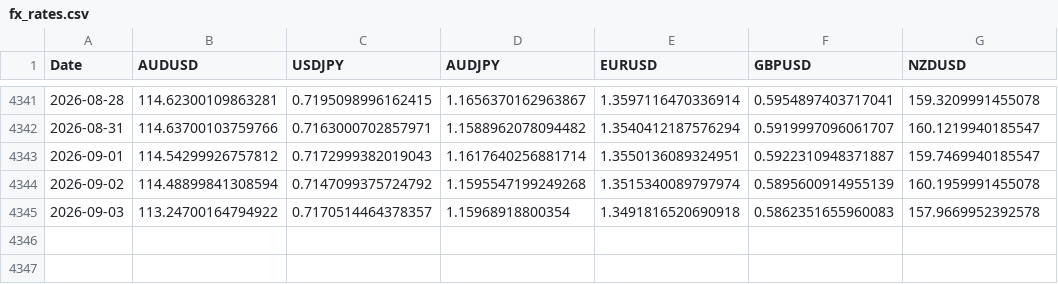
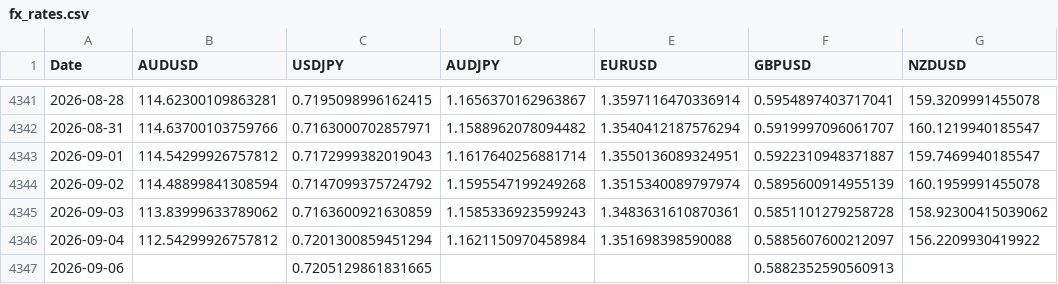
Before and after one commit to tbrown122387/ds-5005-public, a CSV file: lectures/data/fx_rates.csv, drawn as a sheet; only a part is shown, gaps mark what is left out.

```diff
--- a/lectures/data/fx_rates.csv
+++ b/lectures/data/fx_rates.csv
@@ -4344,2 +4344,4 @@ Date,AUDUSD,USDJPY,AUDJPY,EURUSD,GBPUSD,NZDUSD
 2026-09-02,114.48899841308594,0.7147099375724792,1.1595547199249268,1.3515340089797974,0.5895600914955139,160.1959991455078
-2026-09-03,113.24700164794922,0.7170514464378357,1.15968918800354,1.3491816520690918,0.5862351655960083,157.9669952392578
+2026-09-03,113.83999633789062,0.7163600921630859,1.1585336923599243,1.3483631610870361,0.5851101279258728,158.92300415039062
+2026-09-04,112.54299926757812,0.7201300859451294,1.1621150970458984,1.351698398590088,0.5885607600212097,156.2209930419922
+2026-09-06,,0.7205129861831665,,,0.5882352590560913,
```
Also changed, not shown: lectures/data/carry_pnl.csv, lectures/data/prices.csv, 12 other files.
